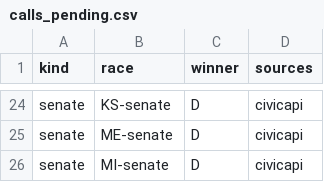
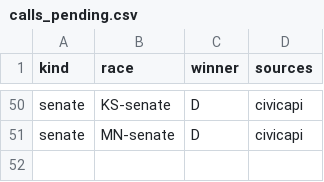
Before and after one commit to danbaer0413-cpu/election-needle, a CSV file: data/calls_pending.csv, drawn as a sheet; only a part is shown, gaps mark what is left out; removed rows and columns are numbered as before the commit, all else as after; the diff covers the shown part only; the diff names each change by its address in the sheet, - before the commit and + after, or states it on an @@ line.

```diff
--- a/data/calls_pending.csv
+++ b/data/calls_pending.csv
-B51 (race): ME-senate
+B51 (race): MN-senate
-row 26: senate | MI-senate | D | civicapi
```
Also changed, not shown: 27 added rows and 1 removed row elsewhere in this file, data/auto_calls_log.csv, data/needle_log.csv, 3 other files.
